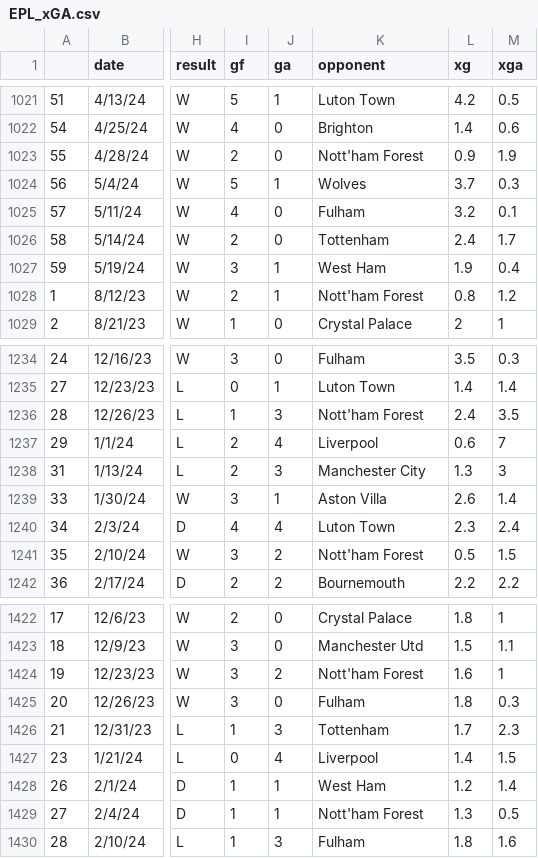
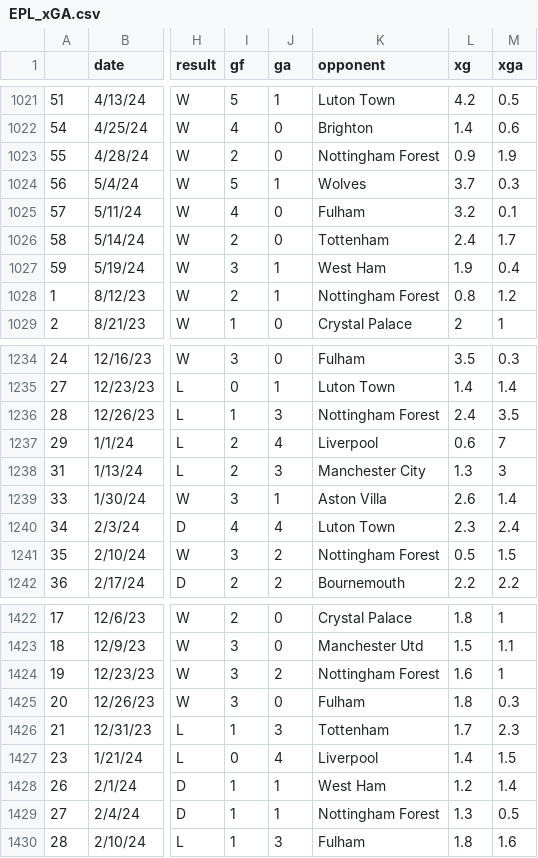
Before and after one commit to AaditSaluja/xGxAData, a CSV file: EPL_xGA.csv, drawn as a sheet; only a part is shown, gaps mark what is left out; the diff covers the shown part only; the diff names each change by its address in the sheet, - before the commit and + after, or states it on an @@ line.

```diff
--- a/EPL_xGA.csv
+++ b/EPL_xGA.csv
-K1023 (opponent): Nott'ham Forest
+K1023 (opponent): Nottingham Forest
-K1028 (opponent): Nott'ham Forest
+K1028 (opponent): Nottingham Forest
-K1236 (opponent): Nott'ham Forest
+K1236 (opponent): Nottingham Forest
-K1241 (opponent): Nott'ham Forest
+K1241 (opponent): Nottingham Forest
-K1424 (opponent): Nott'ham Forest
+K1424 (opponent): Nottingham Forest
-K1429 (opponent): Nott'ham Forest
+K1429 (opponent): Nottingham Forest
```
Also changed, not shown: 70 edited cells elsewhere in this file, EPL_20_21.csv, EPL_21_22.csv, 2 other files.
